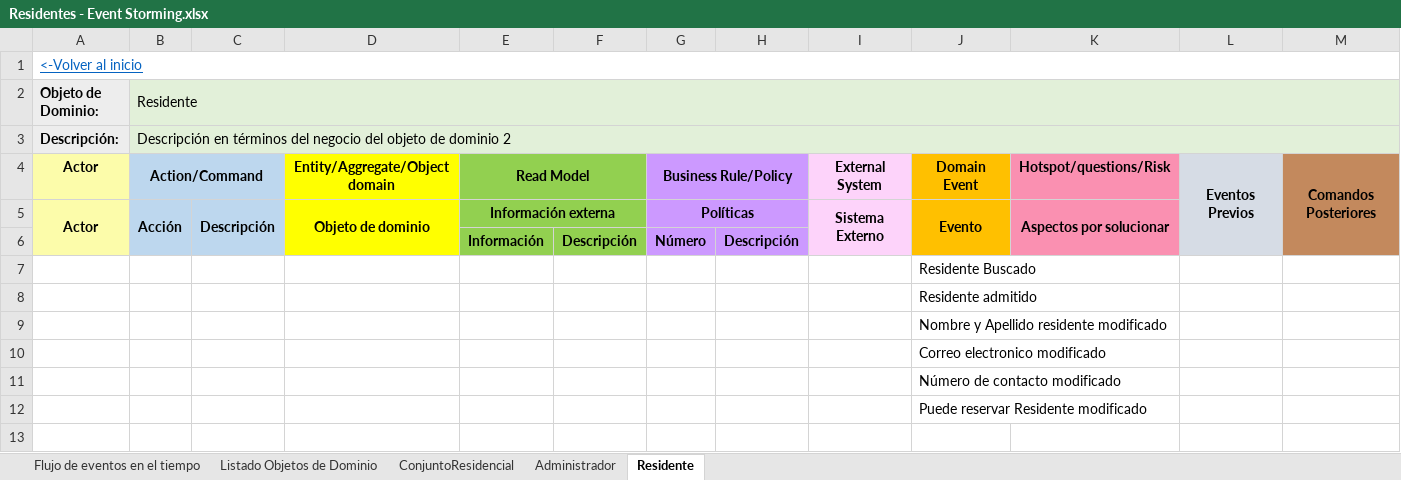
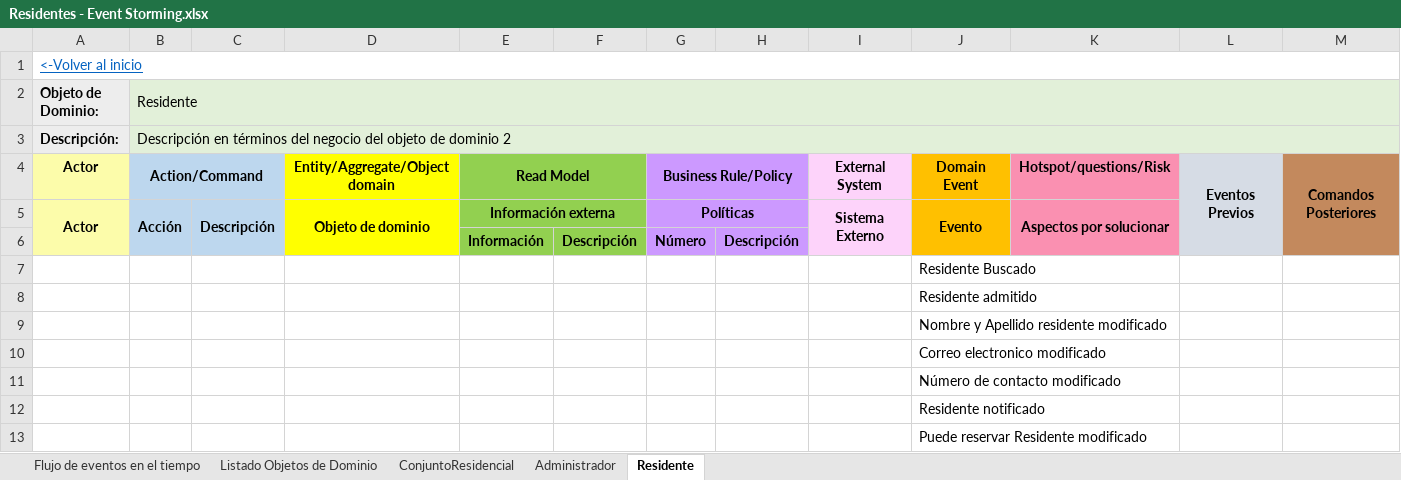
Before and after one commit to JZuluf/victus-doc, an Excel workbook: Doo-Doc/Seccion # 7/Residentes - Event Storming.xlsx, sheet Residente, drawn as a sheet; values as stored, in another font and other column widths than the file's, no borders; the diff names each change by its address in the sheet, - before the commit and + after, or states it on an @@ line.

Commit message:
Pequeño cambio

```diff
--- a/Doo-Doc/Seccion # 7/Residentes - Event Storming.xlsx (sheet Residente)
+++ b/Doo-Doc/Seccion # 7/Residentes - Event Storming.xlsx (sheet Residente)
+row 12:  |  |  |  |  |  |  |  |  | Residente notificado
```
